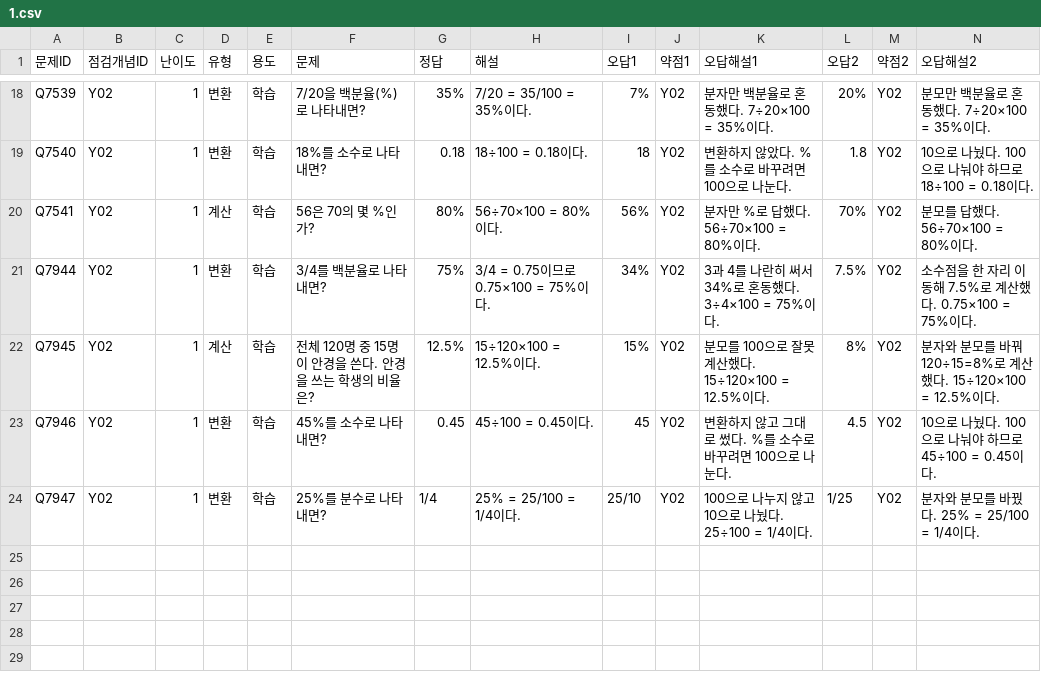
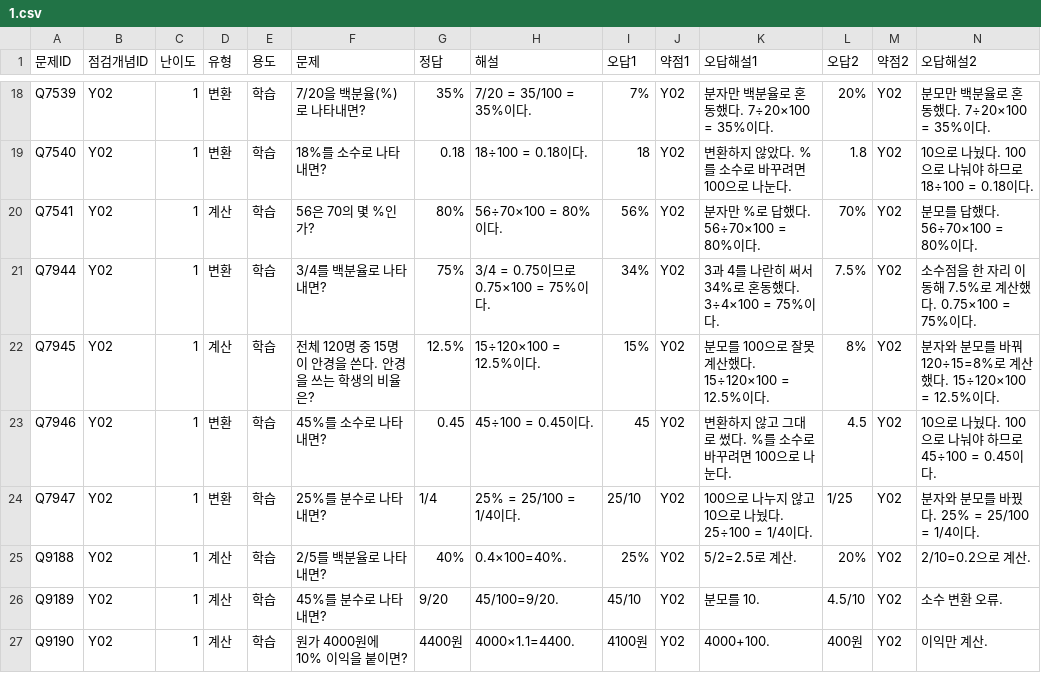
Before and after one commit to wataryu00-boop/math-diagnostic, a CSV file: problems/Y02/1.csv, drawn as a sheet; only a part is shown, gaps mark what is left out; rows hold the shown columns only; the diff names each change by its address in the sheet, - before the commit and + after, or states it on an @@ line.

```diff
--- a/problems/Y02/1.csv
+++ b/problems/Y02/1.csv
+row 25: Q9188 | Y02 | 1 | 계산 | 학습 | 2/5를 백분율로 나타내면? | 40% | 0.4×100=40%. | 25% | Y02 | 5/2=2.5로 계산. | 20% | Y02 | 2/10=0.2으로 계산.
+row 26: Q9189 | Y02 | 1 | 계산 | 학습 | 45%를 분수로 나타내면? | 9/20 | 45/100=9/20. | 45/10 | Y02 | 분모를 10. | 4.5/10 | Y02 | 소수 변환 오류.
+row 27: Q9190 | Y02 | 1 | 계산 | 학습 | 원가 4000원에 10% 이익을 붙이면? | 4400원 | 4000×1.1=4400. | 4100원 | Y02 | 4000+100. | 400원 | Y02 | 이익만 계산.
```
Also changed, not shown: problems/Y02/2.csv, problems/Y02/3.csv.
